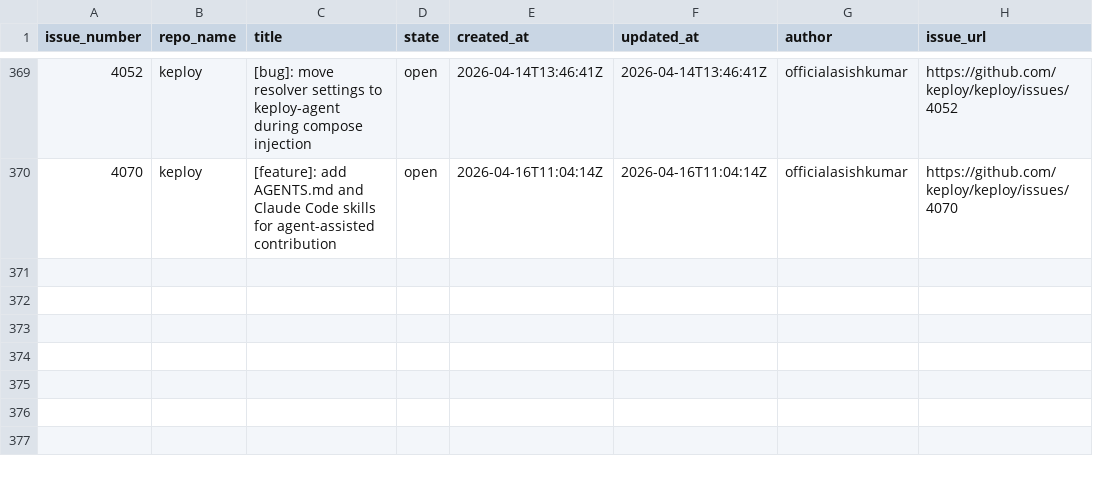
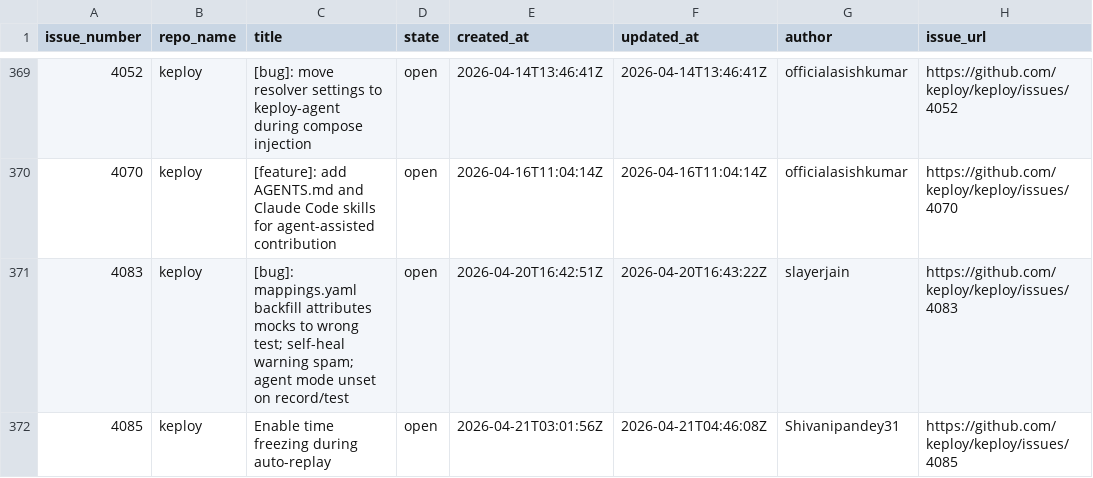
Before and after one commit to kirti763/keploy-flask-demo, a CSV file: data/new-issues.csv, drawn as a sheet; only a part is shown, gaps mark what is left out; the diff names each change by its address in the sheet, - before the commit and + after, or states it on an @@ line.

```diff
--- a/data/new-issues.csv
+++ b/data/new-issues.csv
+row 371: 4083 | keploy | [bug]: mappings.yaml backfill attributes mocks to wrong test; self-heal warning spam; agent mode unset on record/test | open | 2026-04-20T16:42:51Z | 2026-04-20T16:43:22Z | slayerjain | https://github.com/keploy/keploy/issues/4083
+row 372: 4085 | keploy | Enable time freezing during auto-replay | open | 2026-04-21T03:01:56Z | 2026-04-21T04:46:08Z | Shivanipandey31 | https://github.com/keploy/keploy/issues/4085
```
